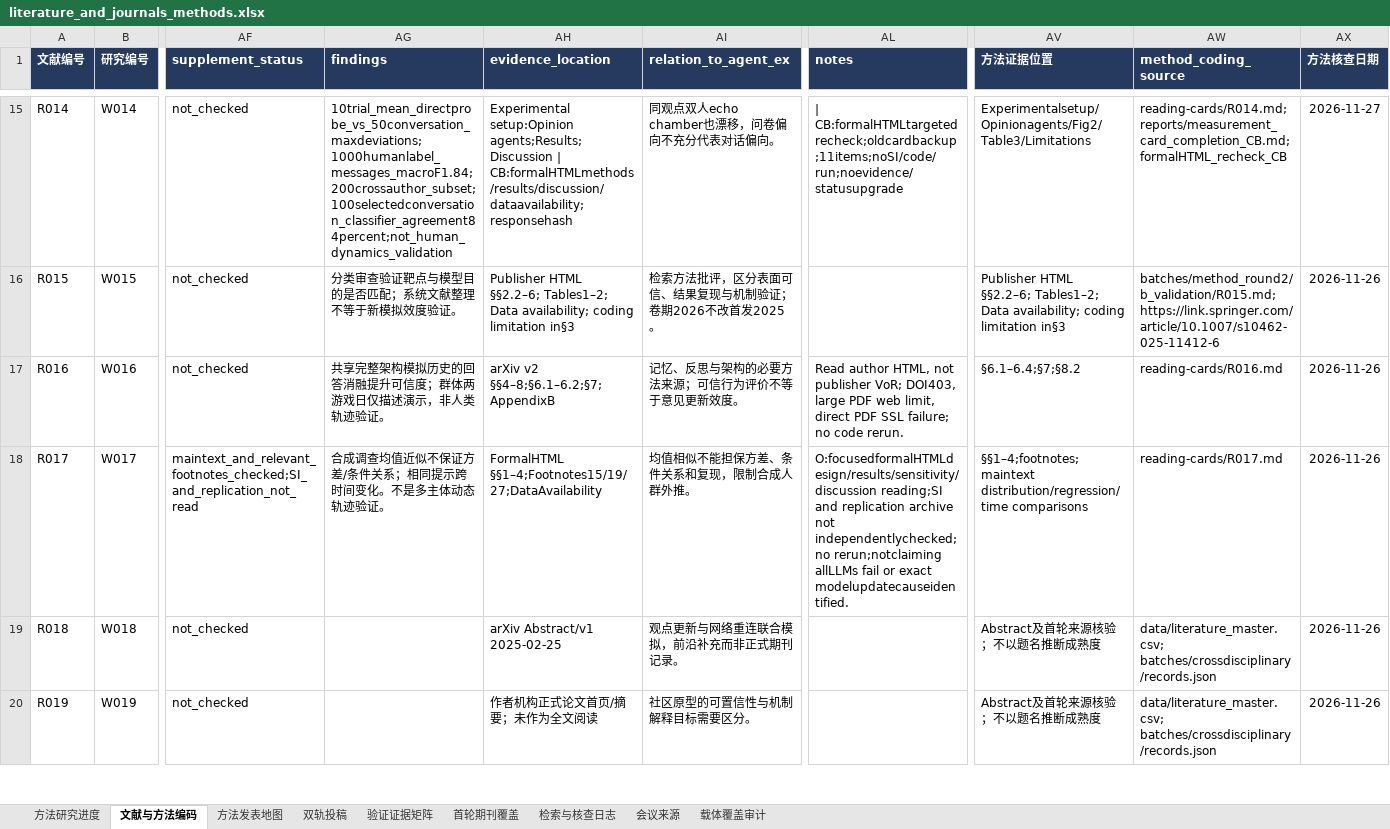
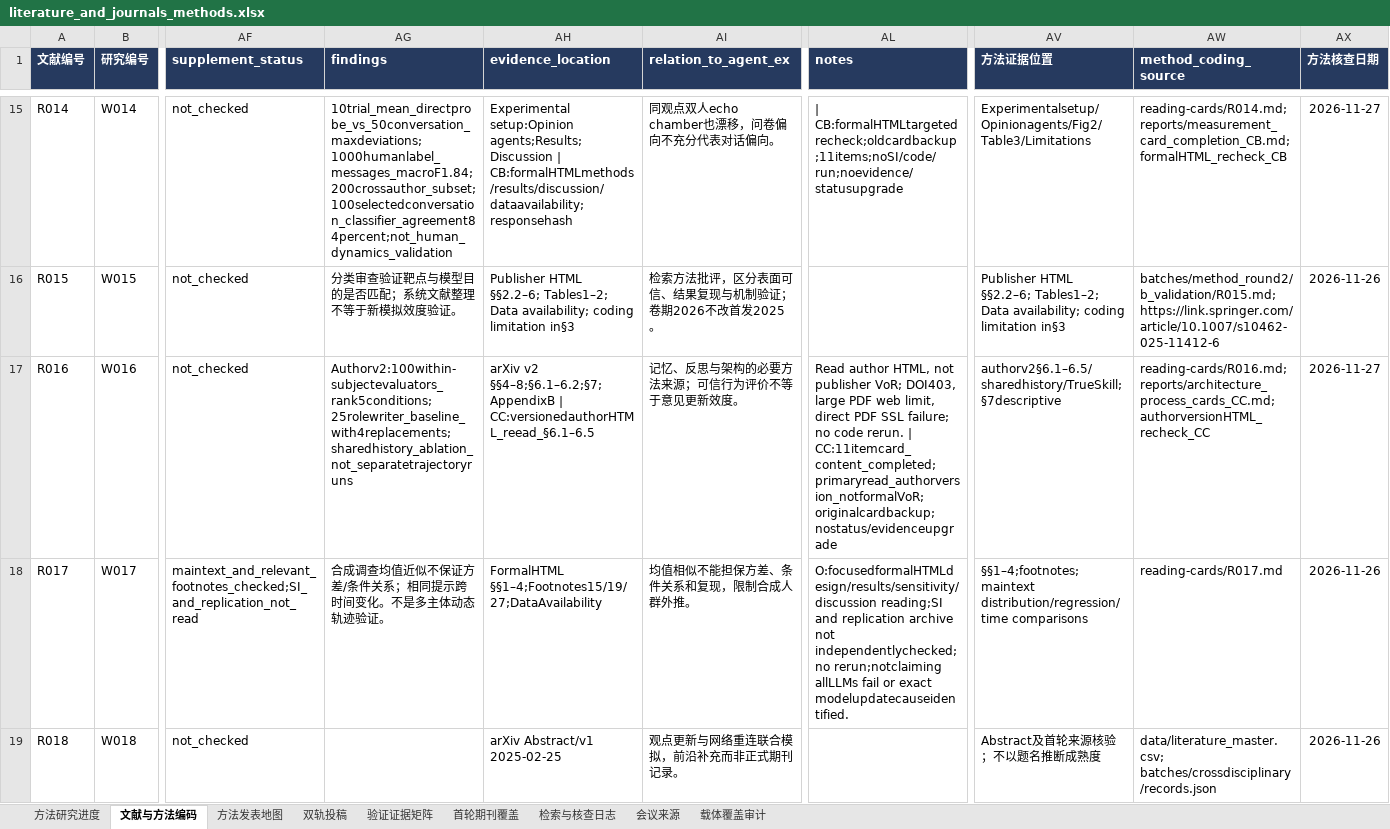
Before and after one commit to BNU-CCR/Agent-EX, an Excel workbook: literature-review/exports/literature_and_journals_methods.xlsx, sheet 文献与方法编码, drawn as a sheet; only a part is shown, gaps mark what is left out; the shorter side is filled out with more unchanged rows; values as stored, in another font and other column widths than the file's, no borders; the diff covers the shown part only; the diff names each change by its address in the sheet, - before the commit and + after, or states it on an @@ line.

Commit message:
docs(literature): complete architecture ablation and process-selection cards

```diff
--- a/literature-review/exports/literature_and_journals_methods.xlsx (sheet 文献与方法编码)
+++ b/literature-review/exports/literature_and_journals_methods.xlsx (sheet 文献与方法编码)
-AG17 (findings): 共享完整架构模拟历史的回答消融提升可信度；群体两游戏日仅描述演示，非人类轨迹验证。
+AG17 (findings): Authorv2:100within-subjectevaluators_rank5conditions;25rolewriter_baseline_with4replacements;sharedhistory_ablation_not_separatetrajectoryruns
-AH17 (evidence_location): …v2 §§4–8;§6.1–6.2;§7;AppendixB
+AH17 (evidence_location): …v2 §§4–8;§6.1–6.2;§7;AppendixB | CC:versionedauthorHTML_reead_§6.1–6.5
-AL17 (notes): …code rerun.
+AL17 (notes): …code rerun. | CC:11itemcard_content_completed;primaryread_authorversion_notformalVoR;originalcardbackup;nostatus/evidenceupgrade
-AV17 (方法证据位置): §6.1–6.4;§7;§8.2
+AV17 (方法证据位置): authorv2§6.1–6.5/sharedhistory/TrueSkill;§7descriptive
-AW17 (method_coding_source): reading-cards/R016.md
+AW17 (method_coding_source): reading-cards/R016.md;reports/architecture_process_cards_CC.md;authorversionHTML_recheck_CC
-AX17 (方法核查日期): 2026-11-26
+AX17 (方法核查日期): 2026-11-27
```
Also changed, not shown: 6 edited cells elsewhere in this sheet, sheet 检索与核查日志, sheet 验证证据矩阵, 24 other files.
